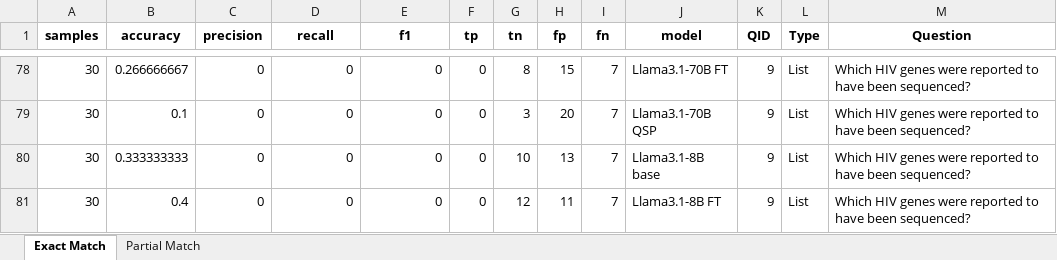
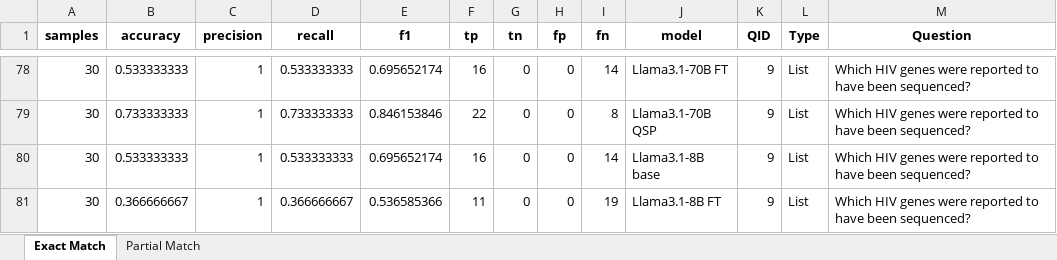
Before and after one commit to hivdb/chat_HIVDB_paper, an Excel workbook: eval/results/evaluation_metrics_by_qid_new30.xlsx, sheet Exact Match, drawn as a sheet; only a part is shown, gaps mark what is left out; values as stored, in another font and other column widths than the file's, no borders; the diff covers the shown part only; the diff names each change by its address in the sheet, - before the commit and + after, or states it on an @@ line.

```diff
--- a/eval/results/evaluation_metrics_by_qid_new30.xlsx (sheet Exact Match)
+++ b/eval/results/evaluation_metrics_by_qid_new30.xlsx (sheet Exact Match)
-B78 (accuracy): 0.266666667
+B78 (accuracy): 0.533333333
-C78:C81 (precision): 0
+C78:C81 (precision): 1
-D78 (recall): 0
+D78 (recall): 0.533333333
-E78 (f1): 0
+E78 (f1): 0.695652174
-F78 (tp): 0
+F78 (tp): 16
-G78 (tn): 8
+G78 (tn): 0
-H78 (fp): 15
+H78 (fp): 0
-I78 (fn): 7
+I78 (fn): 14
-B79 (accuracy): 0.1
+B79 (accuracy): 0.733333333
-D79 (recall): 0
+D79 (recall): 0.733333333
-E79 (f1): 0
+E79 (f1): 0.846153846
-F79 (tp): 0
+F79 (tp): 22
-G79 (tn): 3
+G79 (tn): 0
-H79 (fp): 20
+H79 (fp): 0
-I79 (fn): 7
+I79 (fn): 8
-B80 (accuracy): 0.333333333
+B80 (accuracy): 0.533333333
-D80 (recall): 0
+D80 (recall): 0.533333333
-E80 (f1): 0
+E80 (f1): 0.695652174
-F80 (tp): 0
+F80 (tp): 16
-G80 (tn): 10
+G80 (tn): 0
-H80 (fp): 13
+H80 (fp): 0
-I80 (fn): 7
+I80 (fn): 14
-B81 (accuracy): 0.4
+B81 (accuracy): 0.366666667
-D81 (recall): 0
+D81 (recall): 0.366666667
-E81 (f1): 0
+E81 (f1): 0.536585366
-F81 (tp): 0
+F81 (tp): 11
-G81 (tn): 12
+G81 (tn): 0
-H81 (fp): 11
+H81 (fp): 0
-I81 (fn): 7
+I81 (fn): 19
```
Also changed, not shown: 3 added rows, 3 removed rows and 818 edited cells elsewhere in this sheet, sheet Partial Match, advanced-prompting/csv/merged_answers_full_150.xlsx, advanced-prompting/csv/merged_answers_new30.xlsx, 34 other files.
